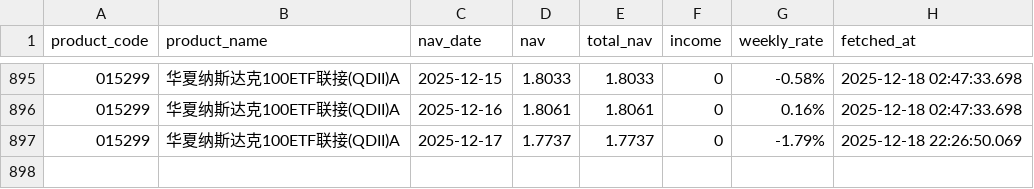
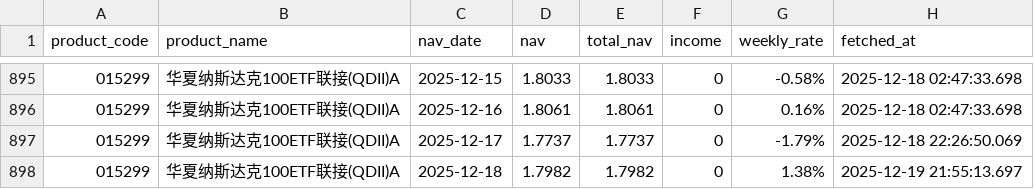
Before and after one commit to TimeLordTTY/MyDCA-Board, a CSV file: data/nav/015299_华夏纳斯达克100ETF联接(QDII)A.csv, drawn as a sheet; only a part is shown, gaps mark what is left out.

```diff
--- a/data/nav/015299_华夏纳斯达克100ETF联接(QDII)A.csv
+++ b/data/nav/015299_华夏纳斯达克100ETF联接(QDII)A.csv
@@ -897 +897,2 @@
 015299,华夏纳斯达克100ETF联接(QDII)A,2025-12-17,1.7737,1.7737,0,-1.79%,2025-12-18 22:26:50.069
+015299,华夏纳斯达克100ETF联接(QDII)A,2025-12-18,1.7982,1.7982,0,1.38%,2025-12-19 21:55:13.697
```
Also changed, not shown: data/nav/012080_易方达中证500指数量化增强A.csv, data/nav/013308_易方达恒生科技ETF联接(QDII)A.csv, 49 other files.
